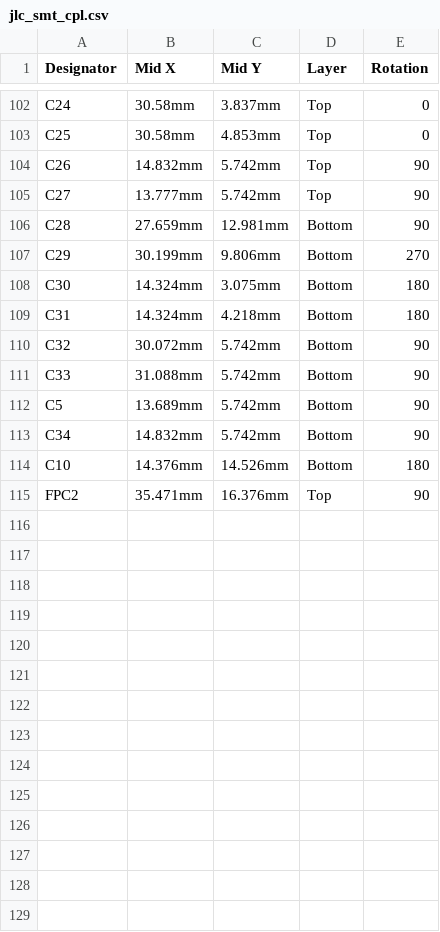
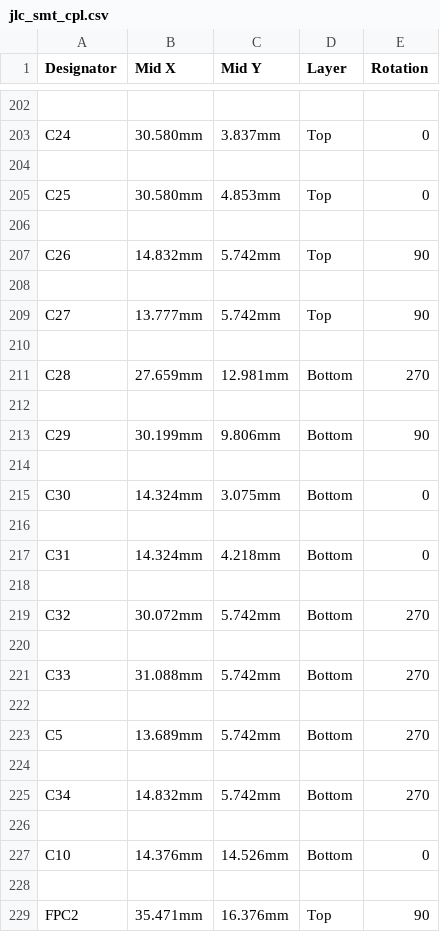
Before and after one commit to makoshan/OpenEMG, a CSV file: hardware/16ch-u9-dual30/fab-afe-30p/jlc_smt_cpl.csv, drawn as a sheet; only a part is shown, gaps mark what is left out; addresses are those after the commit; the diff covers the shown part only; the diff names each change by its address in the sheet, - before the commit and + after, or states it on an @@ line.

```diff
--- a/hardware/16ch-u9-dual30/fab-afe-30p/jlc_smt_cpl.csv
+++ b/hardware/16ch-u9-dual30/fab-afe-30p/jlc_smt_cpl.csv
+row 202: (empty)
-B203 (Mid X): 30.58mm
+B203 (Mid X): 30.580mm
+row 204: (empty)
-B205 (Mid X): 30.58mm
+B205 (Mid X): 30.580mm
+row 206: (empty)
+row 208: (empty)
+row 210: (empty)
-E211 (Rotation): 90
+E211 (Rotation): 270
+row 212: (empty)
-E213 (Rotation): 270
+E213 (Rotation): 90
+row 214: (empty)
-E215 (Rotation): 180
+E215 (Rotation): 0
+row 216: (empty)
-E217 (Rotation): 180
+E217 (Rotation): 0
+row 218: (empty)
-E219 (Rotation): 90
+E219 (Rotation): 270
+row 220: (empty)
-E221 (Rotation): 90
+E221 (Rotation): 270
+row 222: (empty)
-E223 (Rotation): 90
+E223 (Rotation): 270
+row 224: (empty)
-E225 (Rotation): 90
+E225 (Rotation): 270
+row 226: (empty)
-E227 (Rotation): 180
+E227 (Rotation): 0
+row 228: (empty)
```
Also changed, not shown: 100 added rows and 50 edited cells elsewhere in this file, hardware/16ch-u9-dual30/fab-mcu-u9/jlc_smt_cpl.csv, 20 other files.
